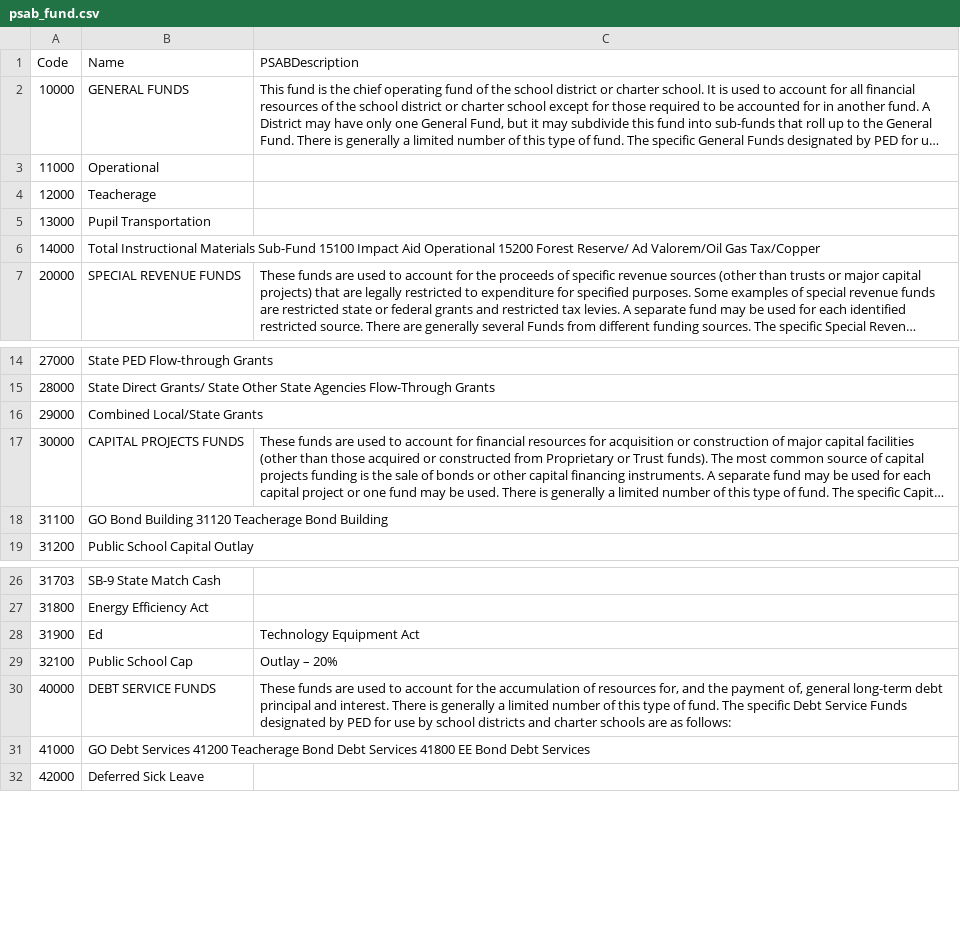
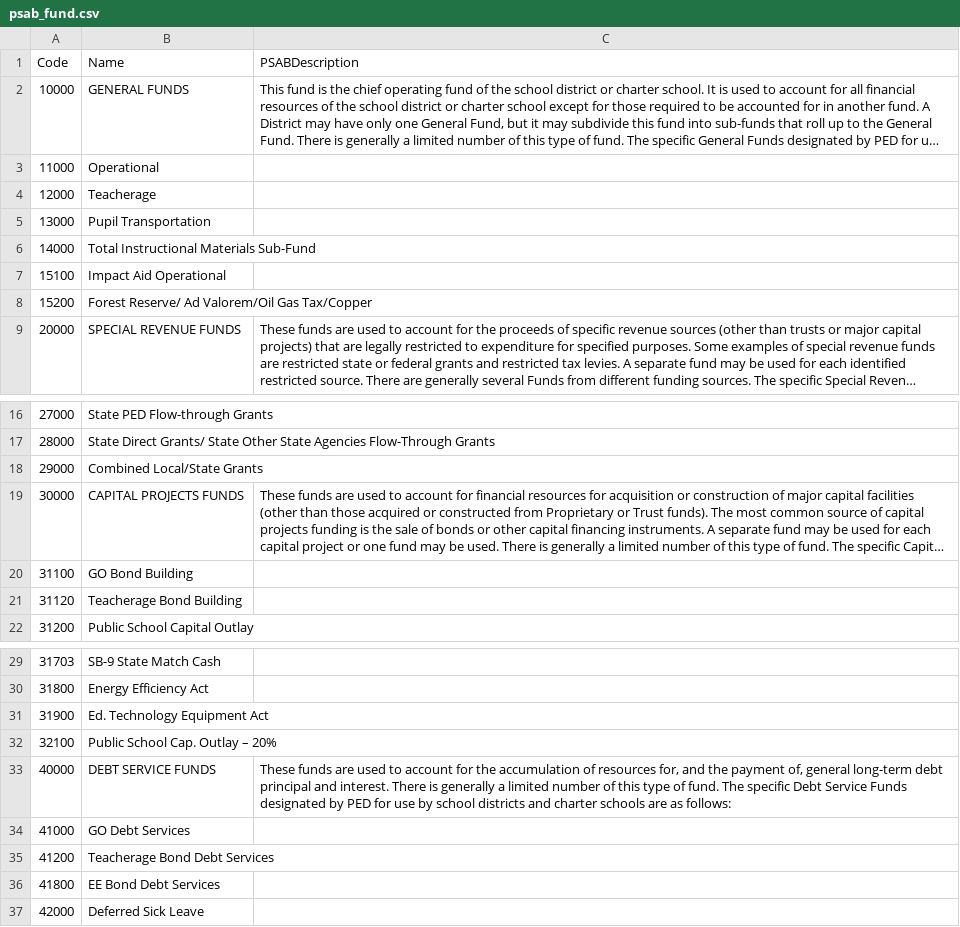
Before and after one commit to bobthehermit/UCOA_Lookup_App, a CSV file: psab/psab_fund.csv, drawn as a sheet; only a part is shown, gaps mark what is left out; long unchanged cells end in …; addresses are those after the commit; the diff names each change by its address in the sheet, - before the commit and + after, or states it on an @@ line.

```diff
--- a/psab/psab_fund.csv
+++ b/psab/psab_fund.csv
-B6 (Name): …Materials Sub-Fund 15100 Impact Aid Operational 15200 Forest Reserve/ Ad Valorem/Oil Gas Tax/Copper
+B6 (Name): …Materials Sub-Fund
+row 7: 15100 | Impact Aid Operational
+row 8: 15200 | Forest Reserve/ Ad Valorem/Oil Gas Tax/Copper
-B20 (Name): GO Bond Building 31120 Teacherage Bond Building
+B20 (Name): GO Bond Building
+row 21: 31120 | Teacherage Bond Building
-B31 (Name): Ed
+B31 (Name): Ed. Technology Equipment Act
-C31 (PSABDescription): Technology Equipment Act
+C31 (PSABDescription): (empty)
-B32 (Name): Public School Cap
+B32 (Name): Public School Cap. Outlay – 20%
-C32 (PSABDescription): Outlay – 20%
+C32 (PSABDescription): (empty)
-B34 (Name): …Debt Services 41200 Teacherage Bond Debt Services 41800 EE Bond Debt Services
+B34 (Name): …Debt Services
+row 35: 41200 | Teacherage Bond Debt Services
+row 36: 41800 | EE Bond Debt Services
```
Also changed, not shown: data/ucoa_fund.csv, data/ucoa_job_class.csv, 7 other files.
